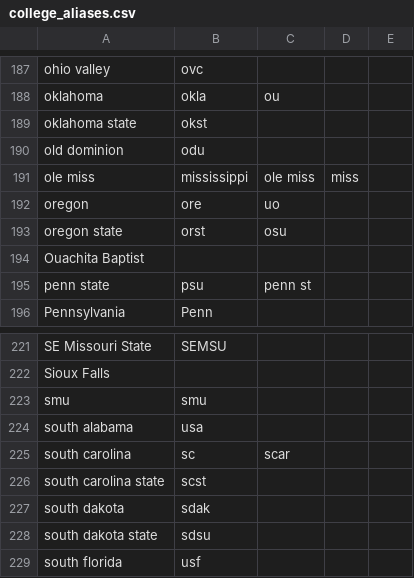
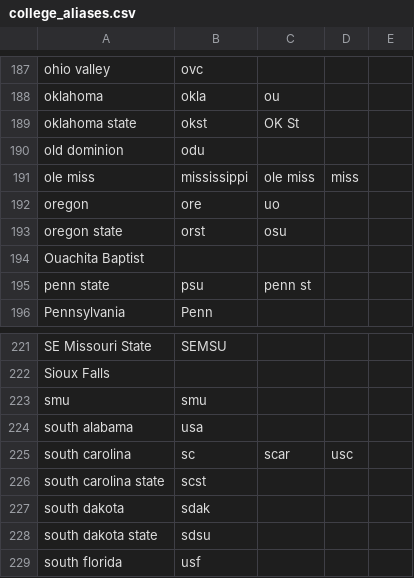
Before and after one commit to RickIsMakingThings/LNSD, a CSV file: public/college_aliases.csv, drawn as a sheet; only a part is shown, gaps mark what is left out.

Commit message:
Update college_aliases.csv

```diff
--- a/public/college_aliases.csv
+++ b/public/college_aliases.csv
@@ -188,3 +188,3 @@ ohio valley,ovc,,,
 oklahoma,okla,ou,,
-oklahoma state,okst,,,
+oklahoma state,okst,OK St,,
 old dominion,odu,,,
@@ -224,3 +224,3 @@ smu,smu,,,
 south alabama,usa,,,
-south carolina,sc,scar,,
+south carolina,sc,scar,usc,
 south carolina state,scst,,,
```
